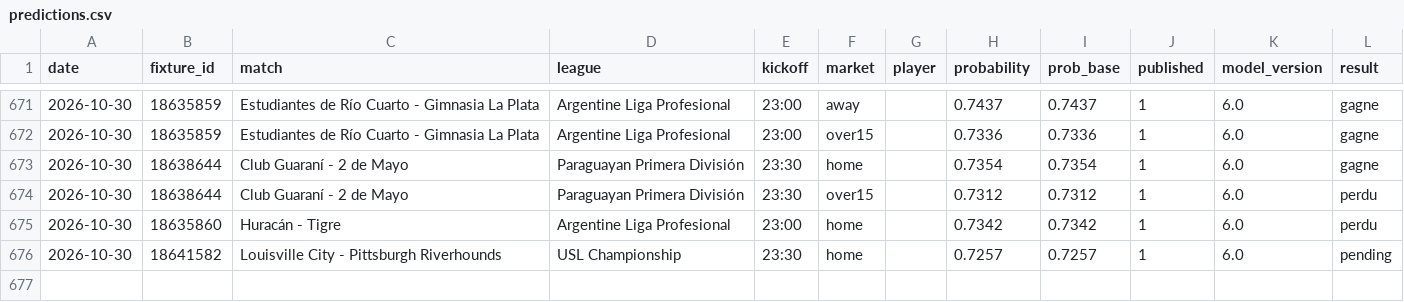
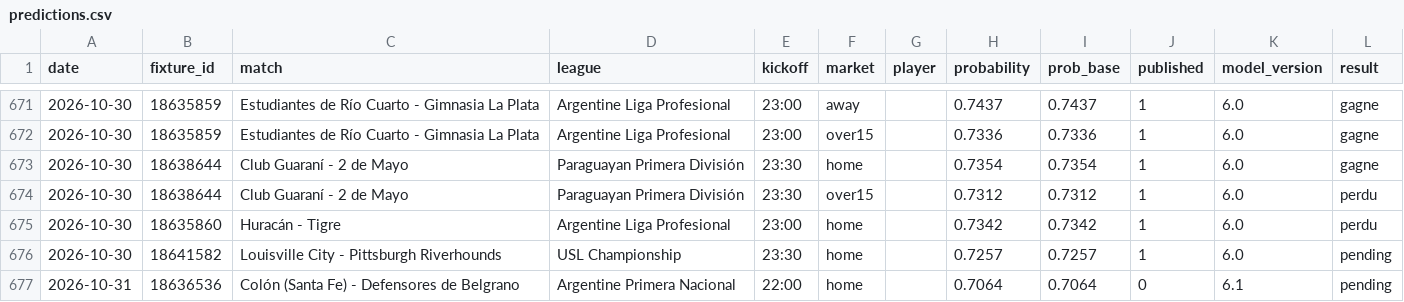
Before and after one commit to Petskllm/bot-btts, a CSV file: data/predictions.csv, drawn as a sheet; only a part is shown, gaps mark what is left out.

Commit message:
Journal des pronostics

```diff
--- a/data/predictions.csv
+++ b/data/predictions.csv
@@ -676 +676,2 @@ date,fixture_id,match,league,kickoff,market,player,probability,prob_base,publish
 2026-10-30,18641582,Louisville City - Pittsburgh Riverhounds,USL Championship,23:30,home,,0.7257,0.7257,1,6.0,pending
+2026-10-31,18636536,Colón (Santa Fe) - Defensores de Belgrano,Argentine Primera Nacional,22:00,home,,0.7064,0.7064,0,6.1,pending
```
